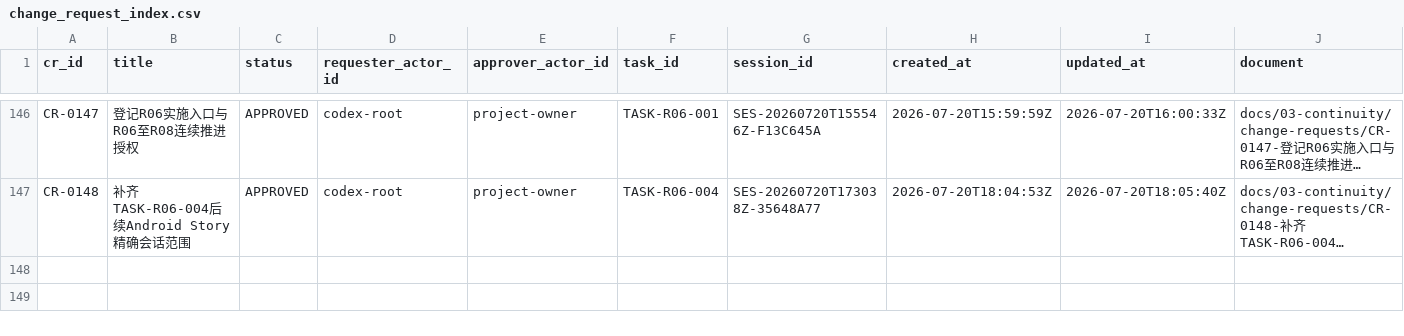
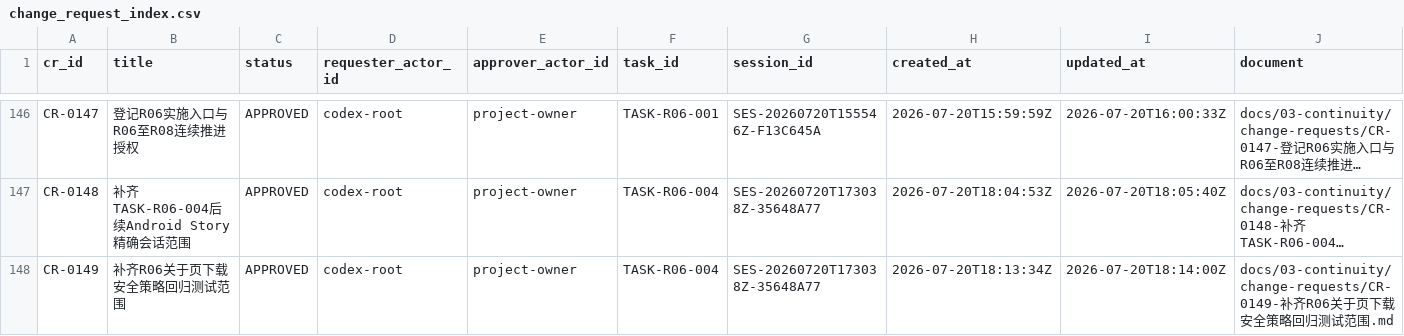
Before and after one commit to fei613293175/hhy, a CSV file: catalogs/change_request_index.csv, drawn as a sheet; only a part is shown, gaps mark what is left out; long unchanged cells end in …; rows hold the shown columns only; the diff names each change by its address in the sheet, - before the commit and + after, or states it on an @@ line.

Commit message:
[STORY-R06-001] fix(r06): secure about update flow
Task-ID: TASK-R06-004

Session-ID: SES-20260720T173038Z-35648A77

Checkpoint-ID: CP-SES-20260720T173038Z-35648A77-0006

Tests: PASS:about-download-policy,android-app-lint

CR: CR-0148,CR-0149

Story-ID: STORY-R06-001

```diff
--- a/catalogs/change_request_index.csv
+++ b/catalogs/change_request_index.csv
+row 148: CR-0149 | 补齐R06关于页下载安全策略回归测试范围 | APPROVED | codex-root | project-owner | TASK-R06-004 | SES-20260720T173038Z-35648A77 | 2026-07-20T18:13:34Z | 2026-07-20T18:14:00Z | docs/03-continuity/change-requests/CR-0149-补齐R06关于页下载安全策略回归测试范围.md
```
Also changed, not shown: catalogs/session_index.csv, 21 other files.
